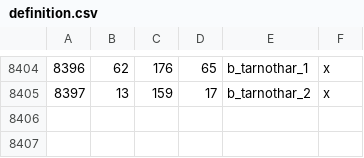
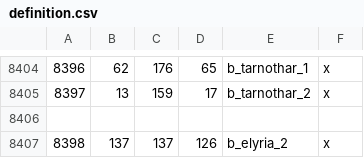
Before and after one commit to Legacy-Of-Valyria-Dev-Team/legacy-of-valyria, a CSV file: map_data/definition.csv, drawn as a sheet; only a part is shown, gaps mark what is left out; the diff names each change by its address in the sheet, - before the commit and + after, or states it on an @@ line.

Commit message:
Splitted up Elyria and cleared it for a new building

```diff
--- a/map_data/definition.csv
+++ b/map_data/definition.csv
+row 8406: (empty)
+row 8407: 8398 | 137 | 137 | 126 | b_elyria_2 | x
```
Also changed, not shown: 35 other files.
